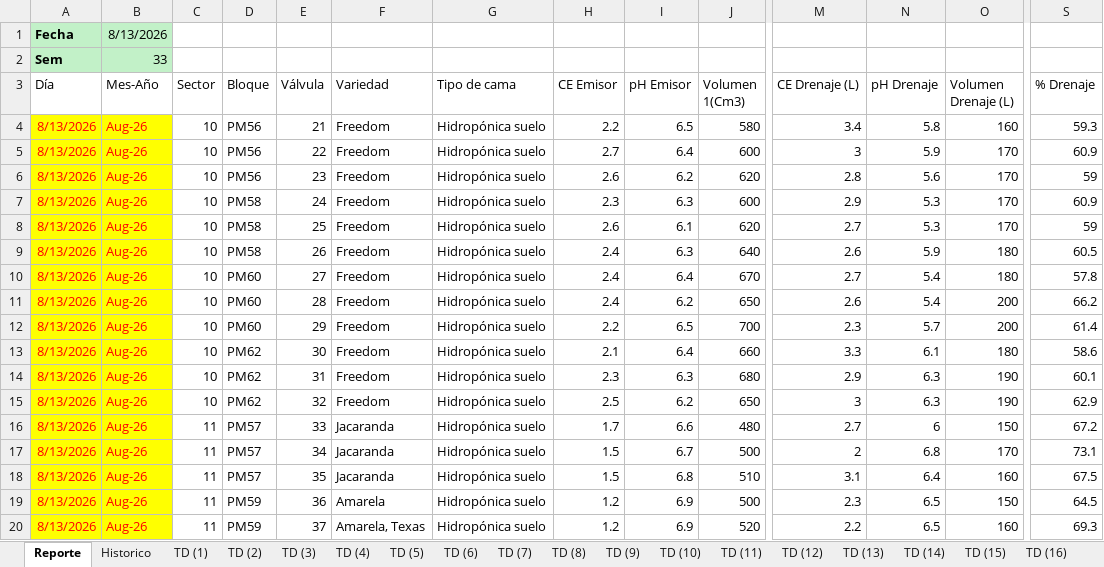
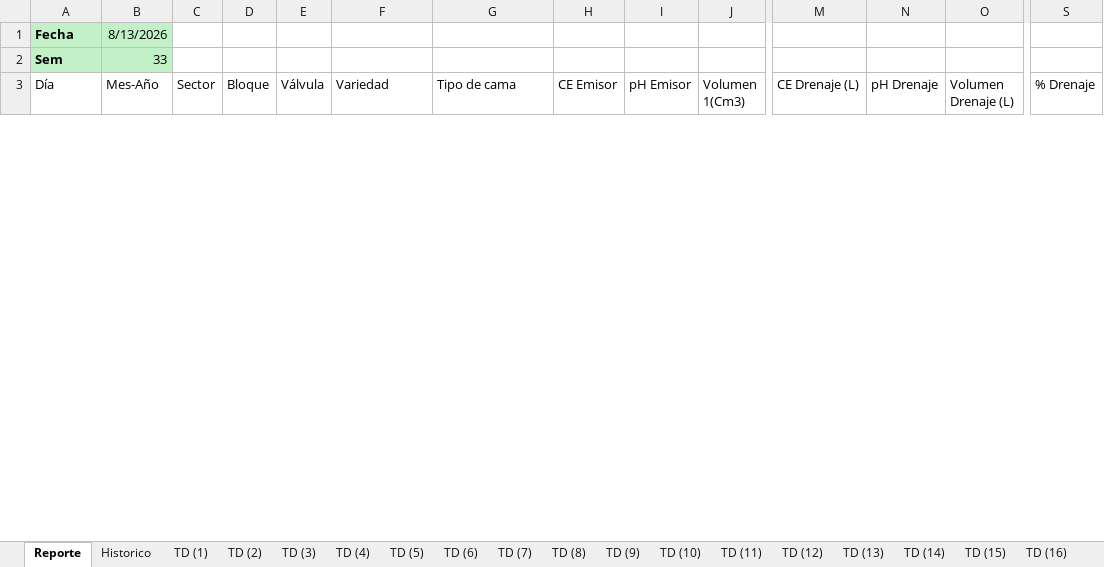
Before and after one commit to floreseltandilpm-creator/Primavera-Rosa, an Excel workbook: agosto.xlsm, sheet Reporte, drawn as a sheet; only a part is shown, gaps mark what is left out; values as stored, in another font and other column widths than the file's, no borders; charts and pictures and table styles not drawn; removed rows and columns are numbered as before the commit, all else as after; rows hold the shown columns only; the diff covers the shown part only; the diff names each change by its address in the sheet, - before the commit and + after, or states it on an @@ line.

Commit message:
Update agosto.xlsm

```diff
--- a/agosto.xlsm (sheet Reporte)
+++ b/agosto.xlsm (sheet Reporte)
-row 4: 8/13/2026 | Aug-26 | 10 | PM56 | 21 | Freedom | Hidropónica suelo | 2.2 | 6.5 | 580 | 3.4 | 5.8 | 160 | 59.3
-row 5: 8/13/2026 | Aug-26 | 10 | PM56 | 22 | Freedom | Hidropónica suelo | 2.7 | 6.4 | 600 | 3 | 5.9 | 170 | 60.9
-row 6: 8/13/2026 | Aug-26 | 10 | PM56 | 23 | Freedom | Hidropónica suelo | 2.6 | 6.2 | 620 | 2.8 | 5.6 | 170 | 59
-row 7: 8/13/2026 | Aug-26 | 10 | PM58 | 24 | Freedom | Hidropónica suelo | 2.3 | 6.3 | 600 | 2.9 | 5.3 | 170 | 60.9
-row 8: 8/13/2026 | Aug-26 | 10 | PM58 | 25 | Freedom | Hidropónica suelo | 2.6 | 6.1 | 620 | 2.7 | 5.3 | 170 | 59
-row 9: 8/13/2026 | Aug-26 | 10 | PM58 | 26 | Freedom | Hidropónica suelo | 2.4 | 6.3 | 640 | 2.6 | 5.9 | 180 | 60.5
-row 10: 8/13/2026 | Aug-26 | 10 | PM60 | 27 | Freedom | Hidropónica suelo | 2.4 | 6.4 | 670 | 2.7 | 5.4 | 180 | 57.8
-row 11: 8/13/2026 | Aug-26 | 10 | PM60 | 28 | Freedom | Hidropónica suelo | 2.4 | 6.2 | 650 | 2.6 | 5.4 | 200 | 66.2
-row 12: 8/13/2026 | Aug-26 | 10 | PM60 | 29 | Freedom | Hidropónica suelo | 2.2 | 6.5 | 700 | 2.3 | 5.7 | 200 | 61.4
-row 13: 8/13/2026 | Aug-26 | 10 | PM62 | 30 | Freedom | Hidropónica suelo | 2.1 | 6.4 | 660 | 3.3 | 6.1 | 180 | 58.6
-row 14: 8/13/2026 | Aug-26 | 10 | PM62 | 31 | Freedom | Hidropónica suelo | 2.3 | 6.3 | 680 | 2.9 | 6.3 | 190 | 60.1
-row 15: 8/13/2026 | Aug-26 | 10 | PM62 | 32 | Freedom | Hidropónica suelo | 2.5 | 6.2 | 650 | 3 | 6.3 | 190 | 62.9
-row 16: 8/13/2026 | Aug-26 | 11 | PM57 | 33 | Jacaranda | Hidropónica suelo | 1.7 | 6.6 | 480 | 2.7 | 6 | 150 | 67.2
-row 17: 8/13/2026 | Aug-26 | 11 | PM57 | 34 | Jacaranda | Hidropónica suelo | 1.5 | 6.7 | 500 | 2 | 6.8 | 170 | 73.1
-row 18: 8/13/2026 | Aug-26 | 11 | PM57 | 35 | Jacaranda | Hidropónica suelo | 1.5 | 6.8 | 510 | 3.1 | 6.4 | 160 | 67.5
-row 19: 8/13/2026 | Aug-26 | 11 | PM59 | 36 | Amarela | Hidropónica suelo | 1.2 | 6.9 | 500 | 2.3 | 6.5 | 150 | 64.5
-row 20: 8/13/2026 | Aug-26 | 11 | PM59 | 37 | Amarela, Texas | Hidropónica suelo | 1.2 | 6.9 | 520 | 2.2 | 6.5 | 160 | 69.3
```
Also changed, not shown: 53 added rows and 36 removed rows elsewhere in this sheet, sheet Historico.
